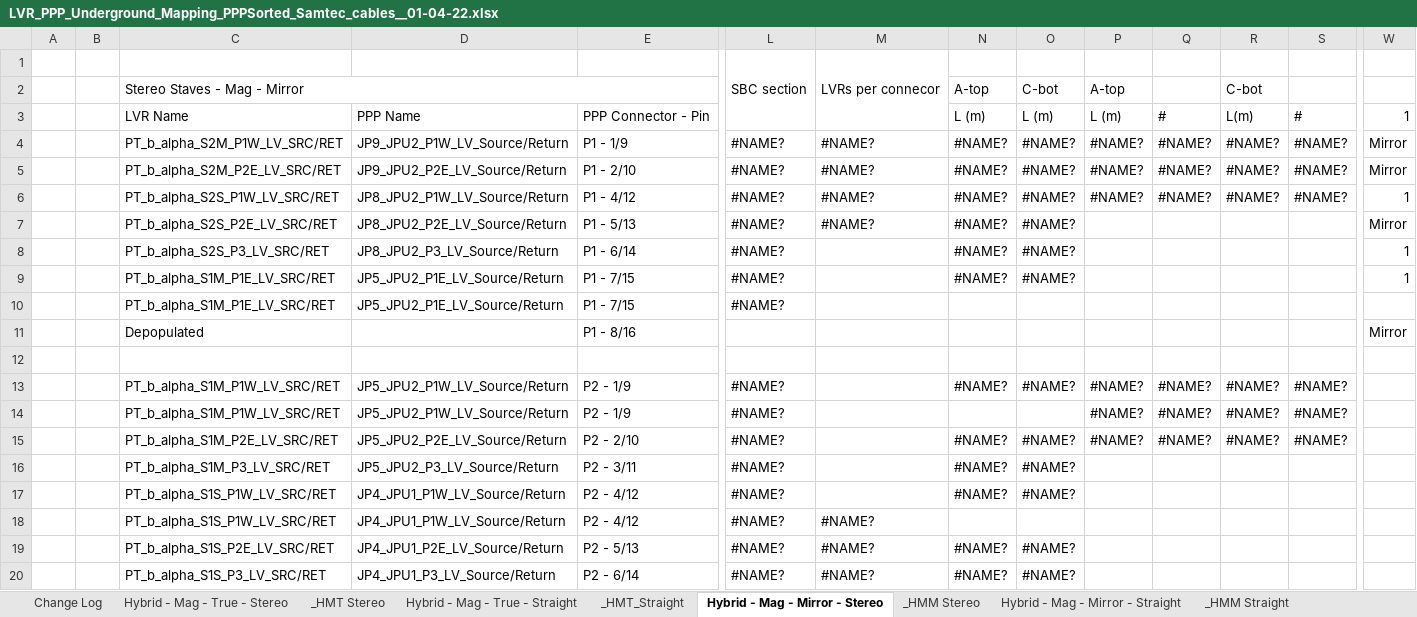
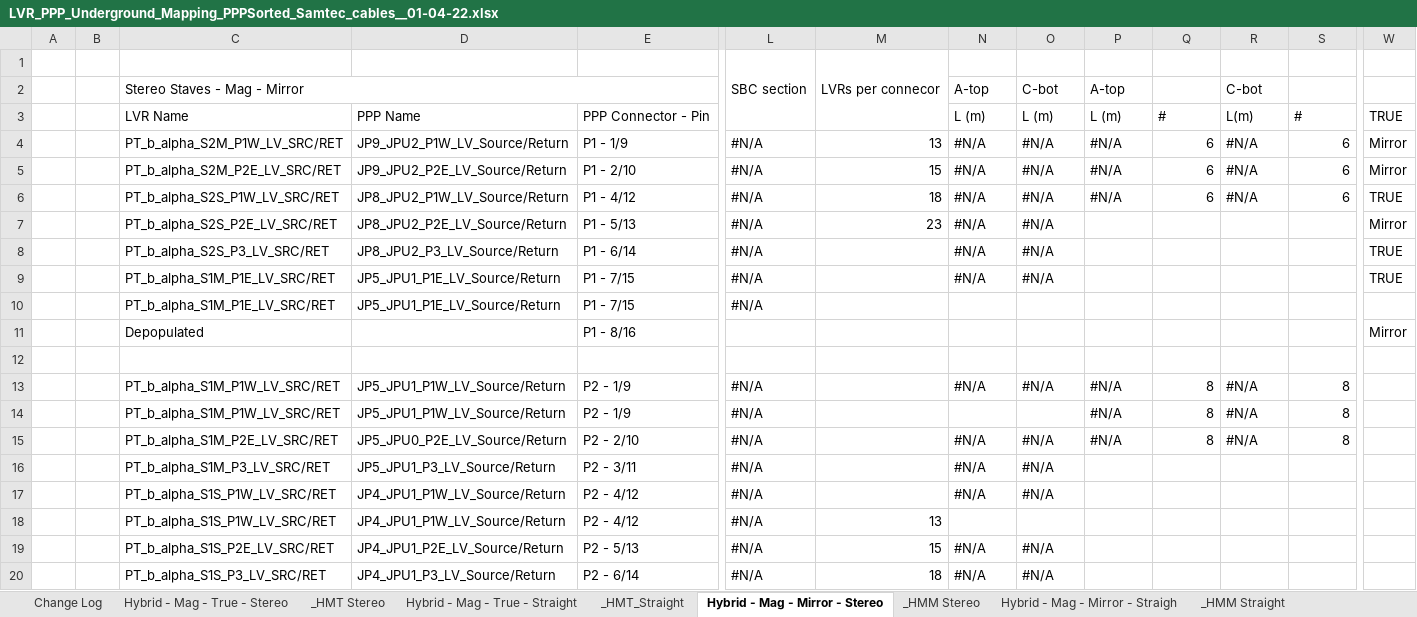
Before and after one commit to afernez/LV_cavern_mapping, an Excel workbook: formatted_cavern/LVR_PPP_Underground_Mapping_PPPSorted_Samtec_cables__01-04-22.xlsx, sheet Hybrid - Mag - Mirror - Stereo, drawn as a sheet; only a part is shown, gaps mark what is left out; values as stored, in another font and other column widths than the file's, no cell formats; charts and pictures not drawn; the diff covers the shown part only; the diff names each change by its address in the sheet, - before the commit and + after, or states it on an @@ line.

```diff
--- a/formatted_cavern/LVR_PPP_Underground_Mapping_PPPSorted_Samtec_cables__01-04-22.xlsx (sheet Hybrid - Mag - Mirror - Stereo)
+++ b/formatted_cavern/LVR_PPP_Underground_Mapping_PPPSorted_Samtec_cables__01-04-22.xlsx (sheet Hybrid - Mag - Mirror - Stereo)
-sheet tab: Hybrid - Mag - Mirror - Straight
+sheet tab: Hybrid - Mag - Mirror - Straigh
-W3: 1
+W3: TRUE
-L4:L10: #NAME?
+L4:L10: #N/A
-M4: #NAME?
+M4: 13
-N4:N9: #NAME?
+N4:N9: #N/A
-O4:O9: #NAME?
+O4:O9: #N/A
-P4:P6: #NAME?
+P4:P6: #N/A
-Q4:Q6: #NAME?
+Q4:Q6: 6
-R4:R6: #NAME?
+R4:R6: #N/A
-S4:S6: #NAME?
+S4:S6: 6
-M5: #NAME?
+M5: 15
-M6: #NAME?
+M6: 18
-W6: 1
+W6: TRUE
-M7: #NAME?
+M7: 23
-W8:W9: 1
+W8:W9: TRUE
-D9:D10: JP5_JPU2_P1E_LV_Source/Return
+D9:D10: JP5_JPU1_P1E_LV_Source/Return
-D13:D14: JP5_JPU2_P1W_LV_Source/Return
+D13:D14: JP5_JPU1_P1W_LV_Source/Return
-L13:L20: #NAME?
+L13:L20: #N/A
-N13: #NAME?
+N13: #N/A
-O13: #NAME?
+O13: #N/A
-P13:P15: #NAME?
+P13:P15: #N/A
-Q13:Q15: #NAME?
+Q13:Q15: 8
-R13:R15: #NAME?
+R13:R15: #N/A
-S13:S15: #NAME?
+S13:S15: 8
-D15: JP5_JPU2_P2E_LV_Source/Return
+D15: JP5_JPU0_P2E_LV_Source/Return
-N15:N17: #NAME?
+N15:N17: #N/A
-O15:O17: #NAME?
+O15:O17: #N/A
-D16: JP5_JPU2_P3_LV_Source/Return
+D16: JP5_JPU1_P3_LV_Source/Return
-M18: #NAME?
+M18: 13
-M19: #NAME?
+M19: 15
-N19:N20: #NAME?
+N19:N20: #N/A
-O19:O20: #NAME?
+O19:O20: #N/A
-M20: #NAME?
+M20: 18
```
Also changed, not shown: 14 added rows, 14 removed rows and 287 edited cells elsewhere in this sheet, sheet Samtec Labels Sorted, sheet Cable_L, sheet _HMM Straight, sheet Hybrid - Mag - Mirror - Straigh, sheet Hybrid - Mag - True - Stereo, sheet Hybrid - IP - Mirror - Straight, 22 more sheets, cell formats, hidden cells, charts or pictures, nominal/surface_LV_power_tests_PMH_Formatting_wflex_flat_C_side.xlsx, 5 other files.
